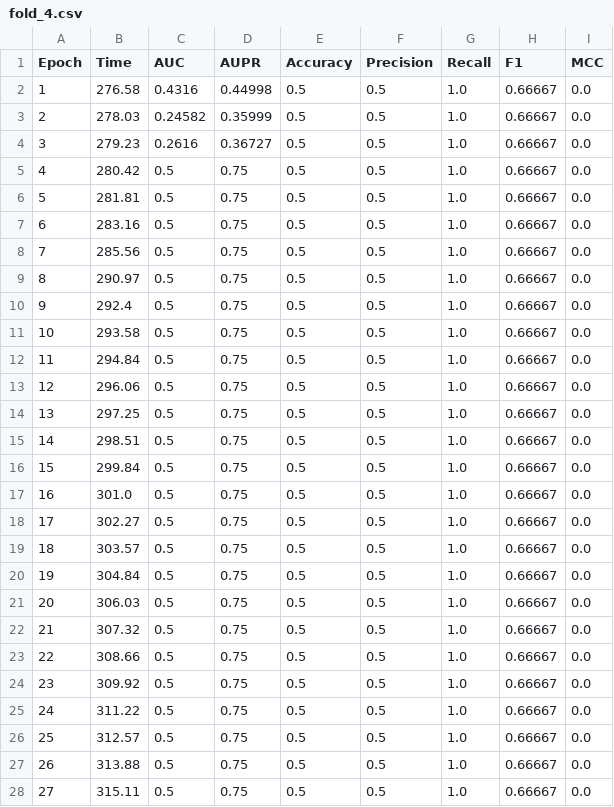
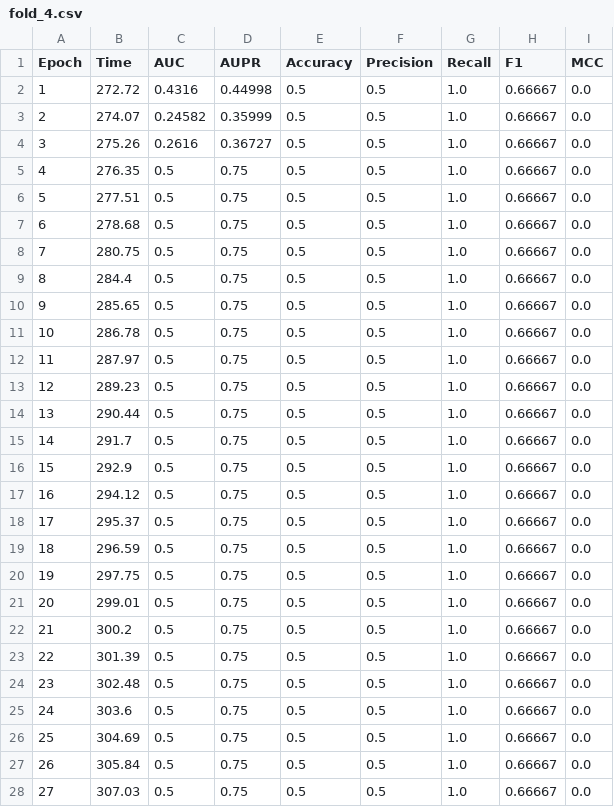
Before and after one commit to tranhuuthang73-cyber/DACS, a CSV file: AMDGT-main/Result/C-dataset/AMNTDDA/fold_4.csv, drawn as a sheet; only a part is shown; the diff covers the shown part only.

```diff
--- a/AMDGT-main/Result/C-dataset/AMNTDDA/fold_4.csv
+++ b/AMDGT-main/Result/C-dataset/AMNTDDA/fold_4.csv
@@ -1,28 +1,28 @@
 Epoch,Time,AUC,AUPR,Accuracy,Precision,Recall,F1,MCC
-1,276.58,0.4316,0.44998,0.5,0.5,1.0,0.66667,0.0
-2,278.03,0.24582,0.35999,0.5,0.5,1.0,0.66667,0.0
-3,279.23,0.2616,0.36727,0.5,0.5,1.0,0.66667,0.0
-4,280.42,0.5,0.75,0.5,0.5,1.0,0.66667,0.0
-5,281.81,0.5,0.75,0.5,0.5,1.0,0.66667,0.0
-6,283.16,0.5,0.75,0.5,0.5,1.0,0.66667,0.0
-7,285.56,0.5,0.75,0.5,0.5,1.0,0.66667,0.0
-8,290.97,0.5,0.75,0.5,0.5,1.0,0.66667,0.0
-9,292.4,0.5,0.75,0.5,0.5,1.0,0.66667,0.0
-10,293.58,0.5,0.75,0.5,0.5,1.0,0.66667,0.0
-11,294.84,0.5,0.75,0.5,0.5,1.0,0.66667,0.0
-12,296.06,0.5,0.75,0.5,0.5,1.0,0.66667,0.0
-13,297.25,0.5,0.75,0.5,0.5,1.0,0.66667,0.0
-14,298.51,0.5,0.75,0.5,0.5,1.0,0.66667,0.0
-15,299.84,0.5,0.75,0.5,0.5,1.0,0.66667,0.0
-16,301.0,0.5,0.75,0.5,0.5,1.0,0.66667,0.0
-17,302.27,0.5,0.75,0.5,0.5,1.0,0.66667,0.0
-18,303.57,0.5,0.75,0.5,0.5,1.0,0.66667,0.0
-19,304.84,0.5,0.75,0.5,0.5,1.0,0.66667,0.0
-20,306.03,0.5,0.75,0.5,0.5,1.0,0.66667,0.0
-21,307.32,0.5,0.75,0.5,0.5,1.0,0.66667,0.0
-22,308.66,0.5,0.75,0.5,0.5,1.0,0.66667,0.0
-23,309.92,0.5,0.75,0.5,0.5,1.0,0.66667,0.0
-24,311.22,0.5,0.75,0.5,0.5,1.0,0.66667,0.0
-25,312.57,0.5,0.75,0.5,0.5,1.0,0.66667,0.0
-26,313.88,0.5,0.75,0.5,0.5,1.0,0.66667,0.0
-27,315.11,0.5,0.75,0.5,0.5,1.0,0.66667,0.0
+1,272.72,0.4316,0.44998,0.5,0.5,1.0,0.66667,0.0
+2,274.07,0.24582,0.35999,0.5,0.5,1.0,0.66667,0.0
+3,275.26,0.2616,0.36727,0.5,0.5,1.0,0.66667,0.0
+4,276.35,0.5,0.75,0.5,0.5,1.0,0.66667,0.0
+5,277.51,0.5,0.75,0.5,0.5,1.0,0.66667,0.0
+6,278.68,0.5,0.75,0.5,0.5,1.0,0.66667,0.0
+7,280.75,0.5,0.75,0.5,0.5,1.0,0.66667,0.0
+8,284.4,0.5,0.75,0.5,0.5,1.0,0.66667,0.0
+9,285.65,0.5,0.75,0.5,0.5,1.0,0.66667,0.0
+10,286.78,0.5,0.75,0.5,0.5,1.0,0.66667,0.0
+11,287.97,0.5,0.75,0.5,0.5,1.0,0.66667,0.0
+12,289.23,0.5,0.75,0.5,0.5,1.0,0.66667,0.0
+13,290.44,0.5,0.75,0.5,0.5,1.0,0.66667,0.0
+14,291.7,0.5,0.75,0.5,0.5,1.0,0.66667,0.0
+15,292.9,0.5,0.75,0.5,0.5,1.0,0.66667,0.0
+16,294.12,0.5,0.75,0.5,0.5,1.0,0.66667,0.0
+17,295.37,0.5,0.75,0.5,0.5,1.0,0.66667,0.0
+18,296.59,0.5,0.75,0.5,0.5,1.0,0.66667,0.0
+19,297.75,0.5,0.75,0.5,0.5,1.0,0.66667,0.0
+20,299.01,0.5,0.75,0.5,0.5,1.0,0.66667,0.0
+21,300.2,0.5,0.75,0.5,0.5,1.0,0.66667,0.0
+22,301.39,0.5,0.75,0.5,0.5,1.0,0.66667,0.0
+23,302.48,0.5,0.75,0.5,0.5,1.0,0.66667,0.0
+24,303.6,0.5,0.75,0.5,0.5,1.0,0.66667,0.0
+25,304.69,0.5,0.75,0.5,0.5,1.0,0.66667,0.0
+26,305.84,0.5,0.75,0.5,0.5,1.0,0.66667,0.0
+27,307.03,0.5,0.75,0.5,0.5,1.0,0.66667,0.0
```
Also changed, not shown: 27 edited cells elsewhere in this file, AMDGT-main/Result/C-dataset/AMNTDDA/fold_0.csv, AMDGT-main/Result/C-dataset/AMNTDDA/fold_0_summary.csv, 36 other files.
